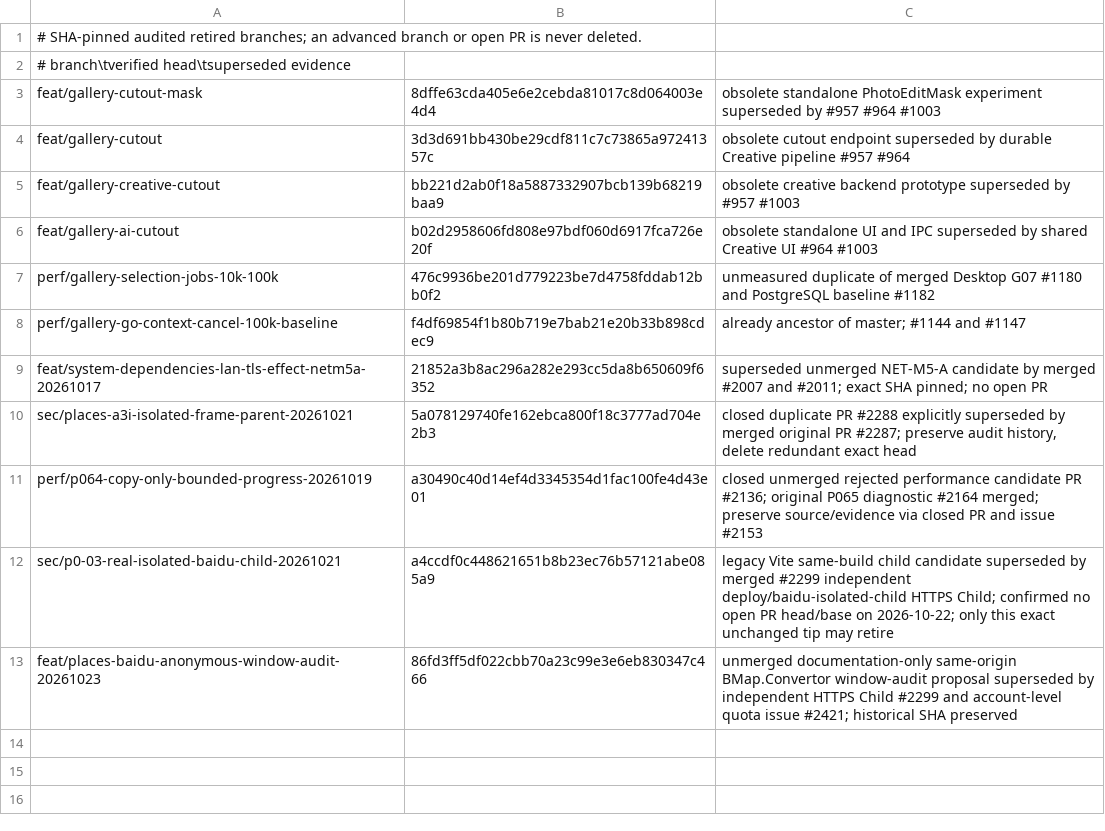
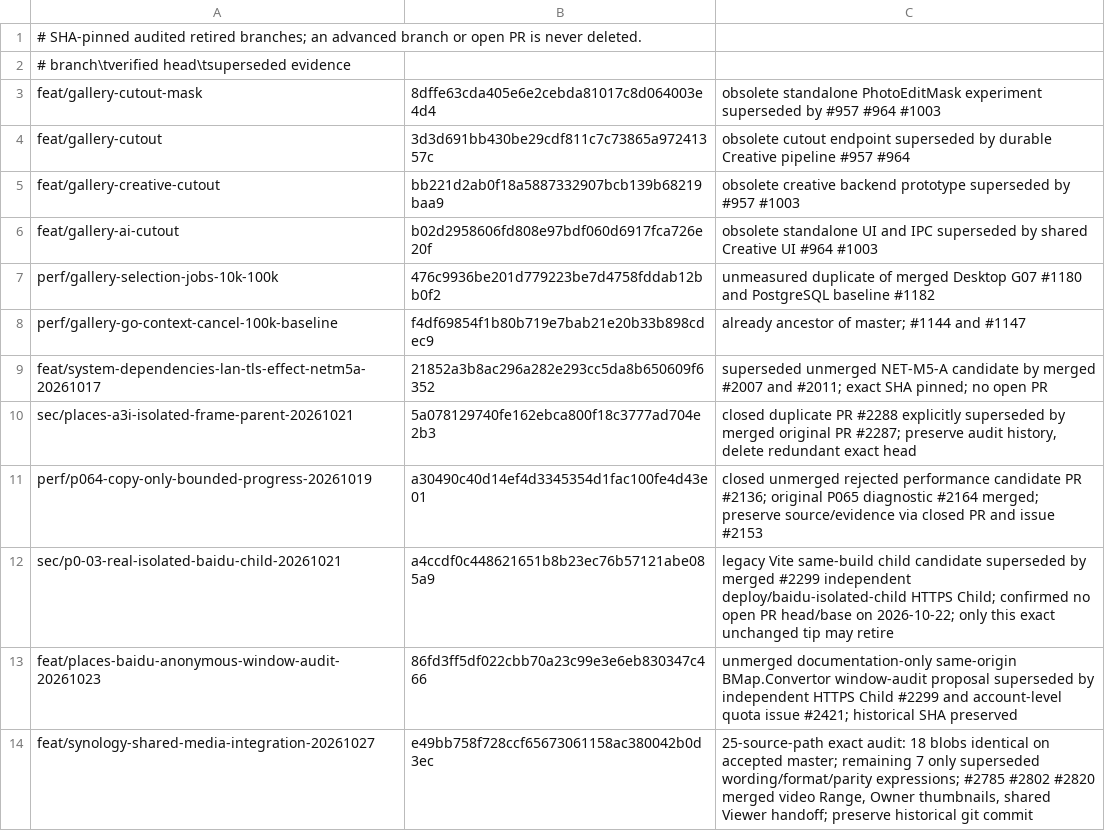
Before and after one commit to lazyxu/xdrive, a TSV file: .github/retired-branches.tsv, drawn as a sheet; the diff names each change by its address in the sheet, - before the commit and + after, or states it on an @@ line.

Commit message:
chore(ci): retire audited Synology staging and stop redundant master branch sweeps

```diff
--- a/.github/retired-branches.tsv
+++ b/.github/retired-branches.tsv
+row 14: feat/synology-shared-media-integration-20261027 | e49bb758f728ccf65673061158ac380042b0d3ec | 25-source-path exact audit: 18 blobs identical on accepted master; remaining 7 only superseded wording/format/parity expressions; #2785 #2802 #2820 merged video Range, Owner thumbnails, shared Viewer handoff; preserve historical git commit
```
Also changed, not shown: 3 other files.
